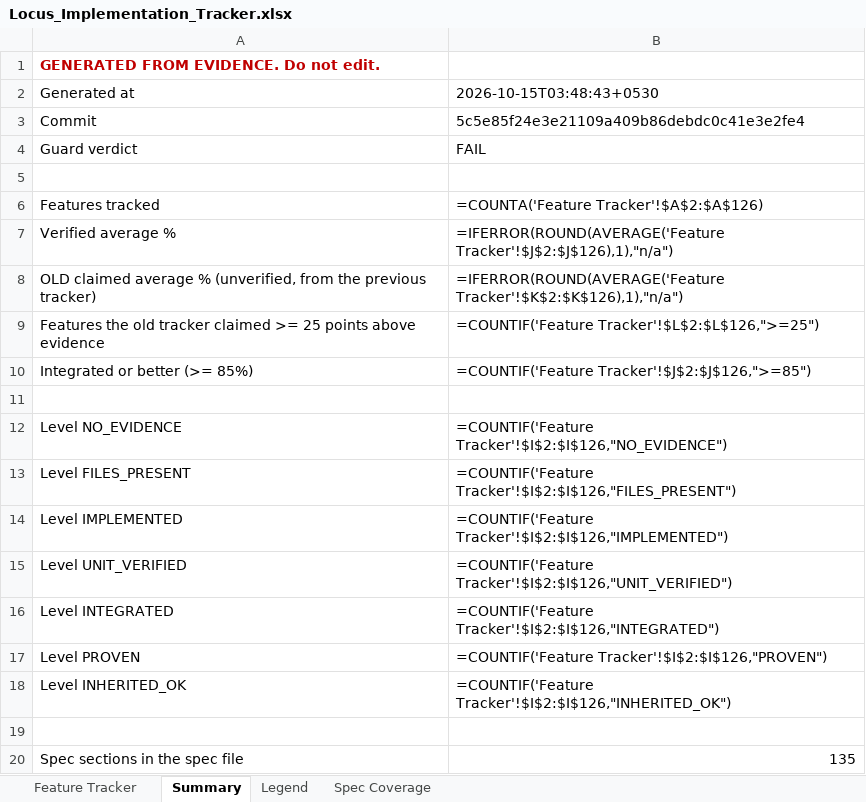
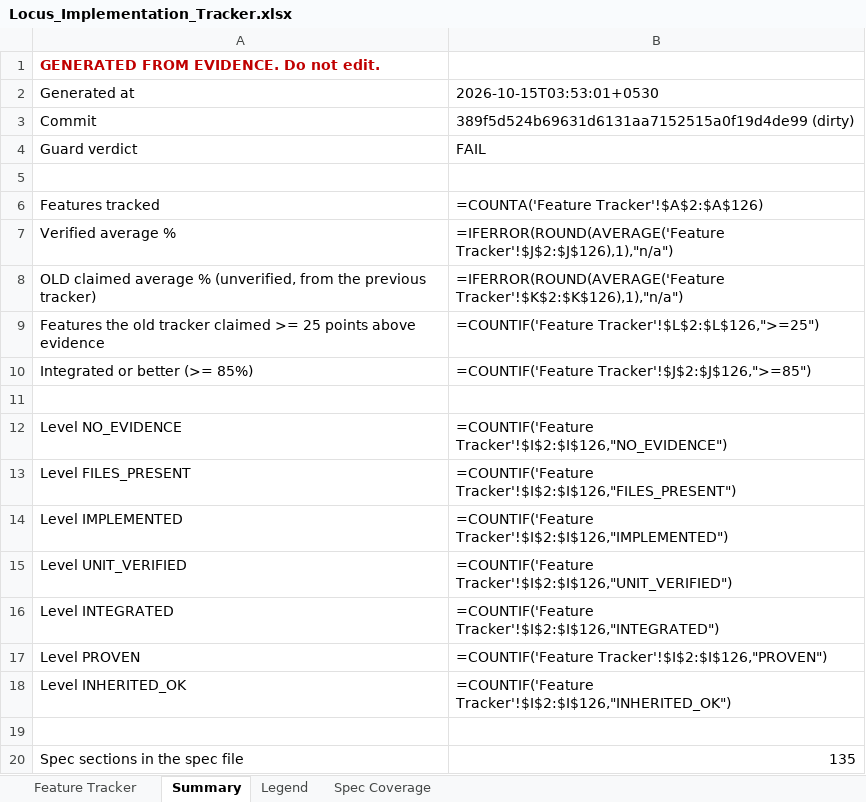
Before and after one commit to Shivamxp23/Locus-OS, an Excel workbook: .keysndocs/Documentation/Implementation Plans/Implementation Report/Locus_Implementation_Tracker.xlsx, sheet Summary, drawn as a sheet; values as stored, in another font and other column widths than the file's, no borders; formulas without a stored value are shown as written; the diff names each change by its address in the sheet, - before the commit and + after, or states it on an @@ line.

```diff
--- a/.keysndocs/Documentation/Implementation Plans/Implementation Report/Locus_Implementation_Tracker.xlsx (sheet Summary)
+++ b/.keysndocs/Documentation/Implementation Plans/Implementation Report/Locus_Implementation_Tracker.xlsx (sheet Summary)
-B2: 2026-10-15T03:48:43+0530
+B2: 2026-10-15T03:53:01+0530
-B3: 5c5e85f24e3e21109a409b86debdc0c41e3e2fe4
+B3: 389f5d524b69631d6131aa7152515a0f19d4de99 (dirty)
```
Also changed, not shown: sheet Feature Tracker, 11 other files.
